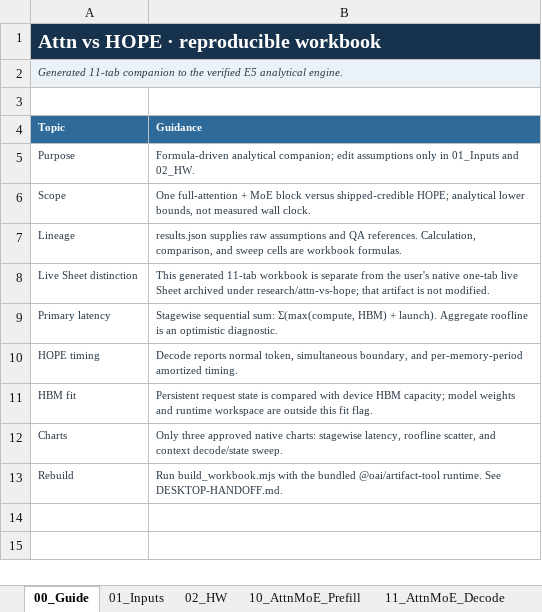
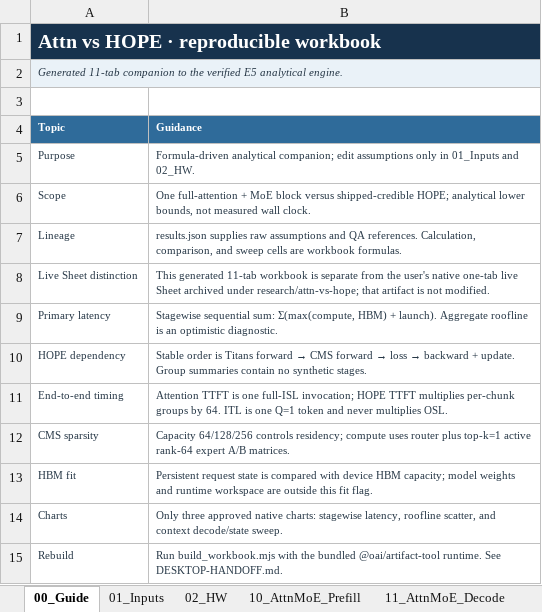
Before and after one commit to jimmylegendary/neural-memory-study, an Excel workbook: experiments/E5-attn-vs-hope/sheet/Attn-vs-HOPE.xlsx, sheet 00_Guide, drawn as a sheet; values as stored, in another font and other column widths than the file's, no borders; removed rows and columns are numbered as before the commit, all else as after; the diff names each change by its address in the sheet, - before the commit and + after, or states it on an @@ line.

Commit message:
fix: align HOPE dependency and end-to-end metrics

```diff
--- a/experiments/E5-attn-vs-hope/sheet/Attn-vs-HOPE.xlsx (sheet 00_Guide)
+++ b/experiments/E5-attn-vs-hope/sheet/Attn-vs-HOPE.xlsx (sheet 00_Guide)
-row 10: HOPE timing | Decode reports normal token, simultaneous boundary, and per-memory-period amortized timing.
+row 10: HOPE dependency | Stable order is Titans forward → CMS forward → loss → backward + update. Group summaries contain no synthetic stages.
+row 11: End-to-end timing | Attention TTFT is one full-ISL invocation; HOPE TTFT multiplies per-chunk groups by 64. ITL is one Q=1 token and never multiplies OSL.
+row 12: CMS sparsity | Capacity 64/128/256 controls residency; compute uses router plus top-k=1 active rank-64 expert A/B matrices.
```
Also changed, not shown: sheet 21_HOPE_Decode, sheet 20_HOPE_Prefill, sheet 40_Sweeps, sheet 30_Compare, sheet 90_QA, sheet 10_AttnMoE_Prefill, 4 more sheets, formulas that keep their value, charts or pictures, 14 other files.
